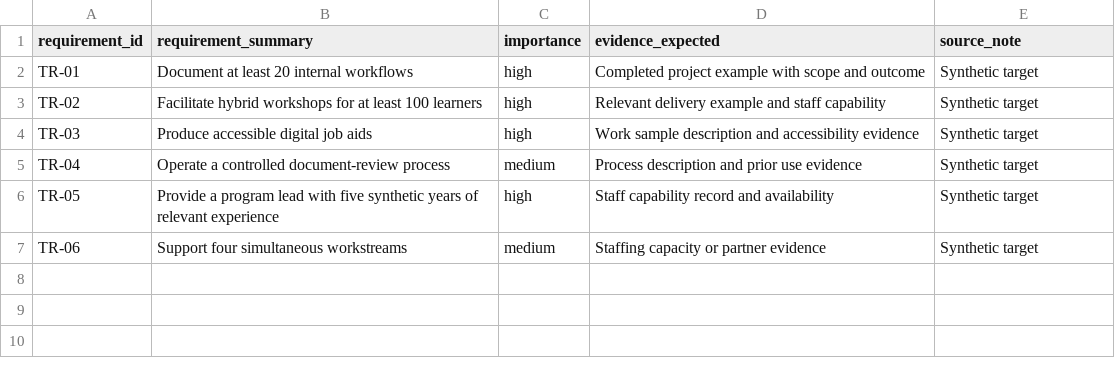
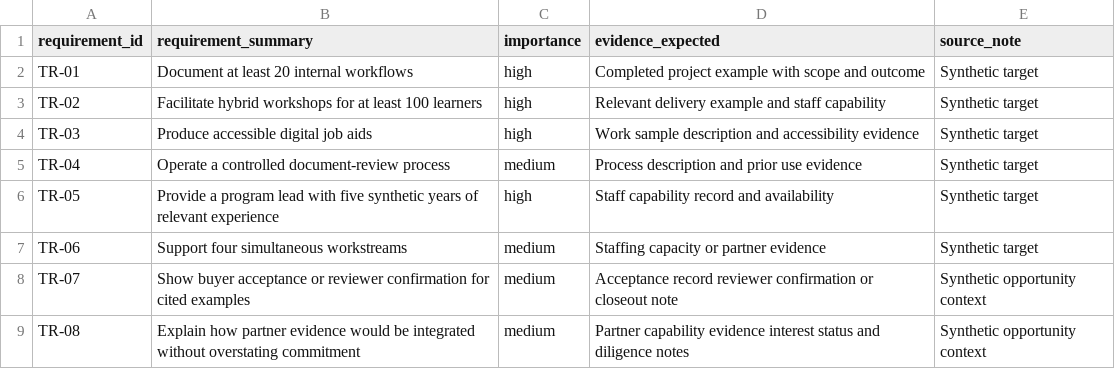
Before and after one commit to adrian-erlinger/dsl-govcon-workflows, a CSV file: workflows/past-performance-teaming/data/synthetic-target-requirements.csv, drawn as a sheet.

```diff
--- a/workflows/past-performance-teaming/data/synthetic-target-requirements.csv
+++ b/workflows/past-performance-teaming/data/synthetic-target-requirements.csv
@@ -7 +7,3 @@ TR-05,Provide a program lead with five synthetic years of relevant experience,hi
 TR-06,Support four simultaneous workstreams,medium,Staffing capacity or partner evidence,Synthetic target
+TR-07,Show buyer acceptance or reviewer confirmation for cited examples,medium,Acceptance record reviewer confirmation or closeout note,Synthetic opportunity context
+TR-08,Explain how partner evidence would be integrated without overstating commitment,medium,Partner capability evidence interest status and diligence notes,Synthetic opportunity context
```
Also changed, not shown: workflows/opportunity-triage/data/synthetic-opportunity-input.csv, workflows/past-performance-teaming/data/synthetic-partner-profiles.csv, 40 other files.
